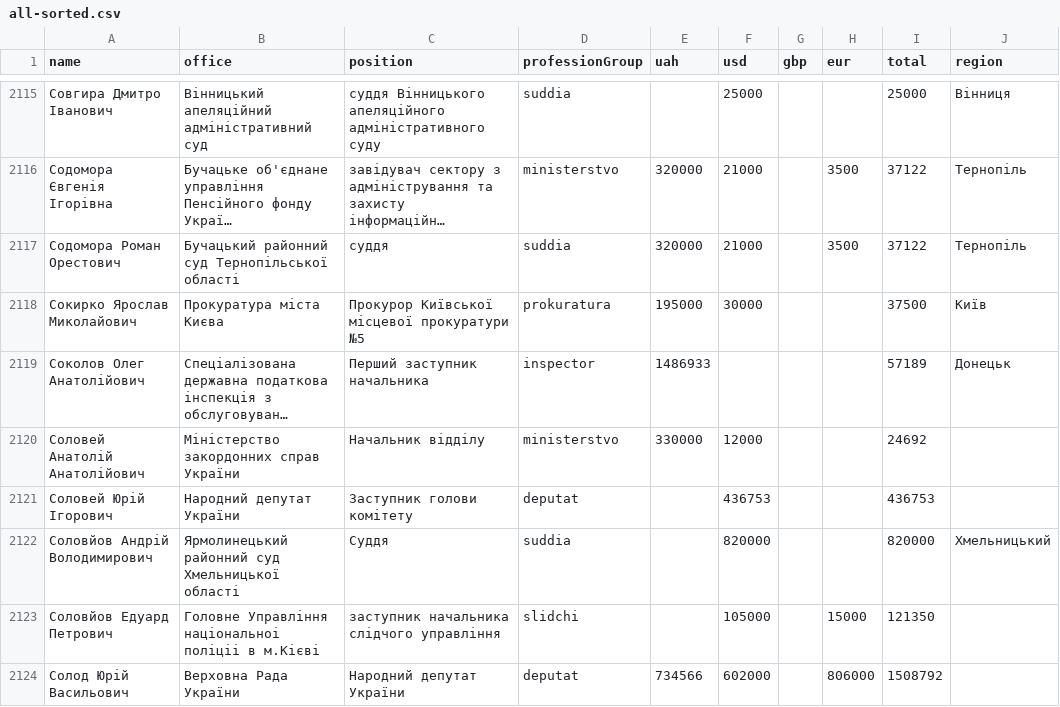
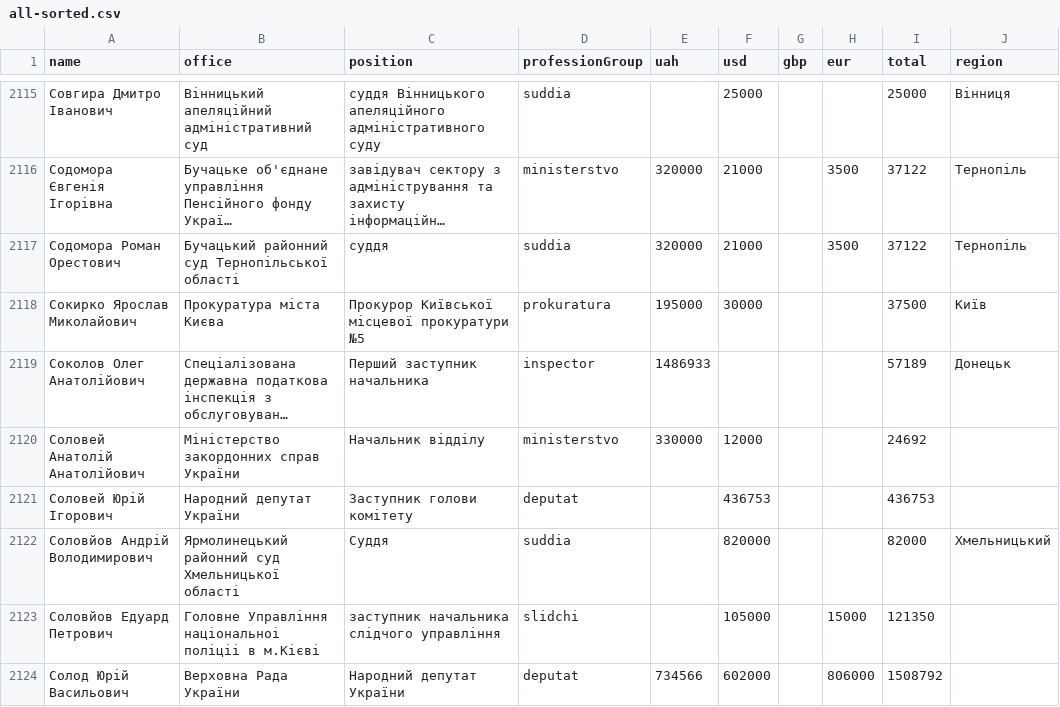
Before and after one commit to gooduling/e-declarations, a CSV file: all-sorted.csv, drawn as a sheet; only a part is shown, gaps mark what is left out; long unchanged cells end in ….

Commit message:
solovjov @0@ removed

```diff
--- a/all-sorted.csv
+++ b/all-sorted.csv
@@ -2121,3 +2121,3 @@ name,office,position,professionGroup,uah,usd,gbp,eur,total,region
 Соловей Юрій Ігорович,Народний депутат України,Заступник голови комітету,deputat,,436753,,,436753,
-Соловйов Андрій Володимирович,Ярмолинецький районний суд Хмельницької області,Суддя,suddia,,820000,,,820000,Хмельницький
+Соловйов Андрій Володимирович,Ярмолинецький районний суд Хмельницької області,Суддя,suddia,,820000,,,82000,Хмельницький
 Соловйов Едуард Петрович,Головне Управління національноі поліціі в м.Кієві,заступник начальника слідчого управління,slidchi,,105000,,15000,121350,
```
